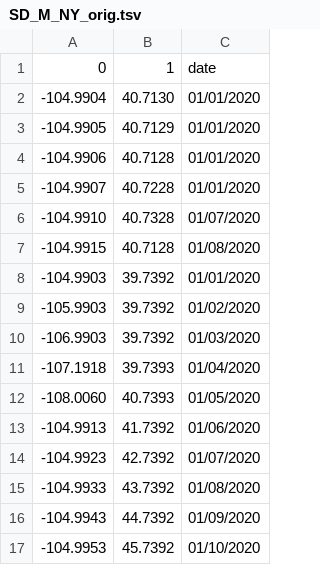
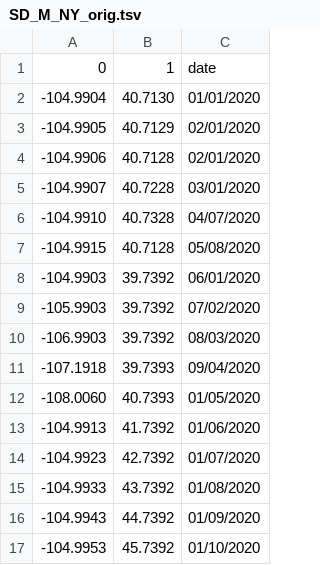
Before and after one commit to chrisarthurs/files, a TSV file: SD_M_NY_orig.tsv, drawn as a sheet; only a part is shown.

Commit message:
Update SD_M_NY_orig.tsv

```diff
--- a/SD_M_NY_orig.tsv
+++ b/SD_M_NY_orig.tsv
@@ -2,11 +2,11 @@
 -104.9904	40.7130	01/01/2020
--104.9905	40.7129	01/01/2020
--104.9906	40.7128	01/01/2020
--104.9907	40.7228	01/01/2020
--104.9910	40.7328	01/07/2020
--104.9915	40.7128	01/08/2020
--104.9903	39.7392	01/01/2020
--105.9903	39.7392	01/02/2020
--106.9903	39.7392	01/03/2020
--107.1918	39.7393	01/04/2020
+-104.9905	40.7129	02/01/2020
+-104.9906	40.7128	02/01/2020
+-104.9907	40.7228	03/01/2020
+-104.9910	40.7328	04/07/2020
+-104.9915	40.7128	05/08/2020
+-104.9903	39.7392	06/01/2020
+-105.9903	39.7392	07/02/2020
+-106.9903	39.7392	08/03/2020
+-107.1918	39.7393	09/04/2020
 -108.0060	40.7393	01/05/2020
```
